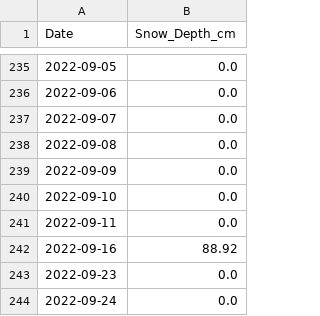
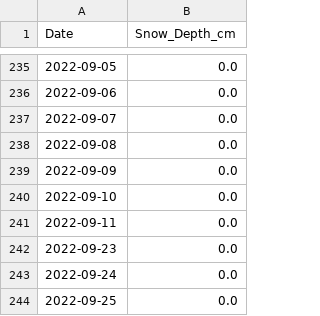
Before and after one commit to javiermedinamen-art/hidromet, a CSV file: data_static/02000002_sd.csv, drawn as a sheet; only a part is shown, gaps mark what is left out; the shorter side is filled out with more unchanged rows.

Commit message:
latest sd data and html updates

```diff
--- a/data_static/02000002_sd.csv
+++ b/data_static/02000002_sd.csv
@@ -241,3 +241,2 @@ Date,Snow_Depth_cm
 2022-09-11,0.0
-2022-09-16,88.92
 2022-09-23,0.0
```
Also changed, not shown: data/SD_clean_v3.csv, 3 other files.
